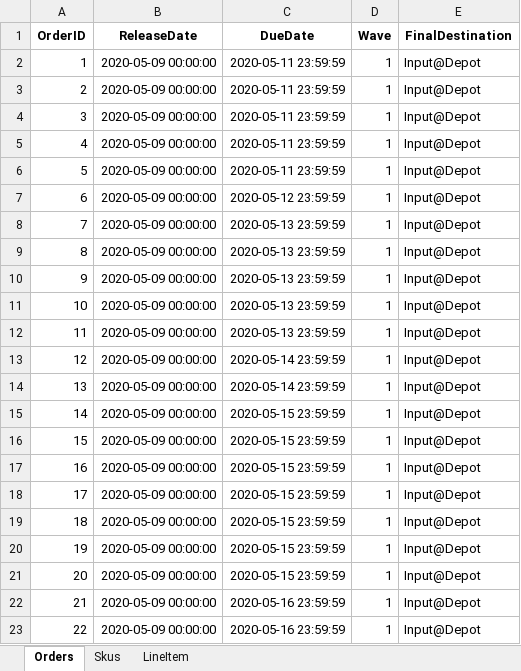
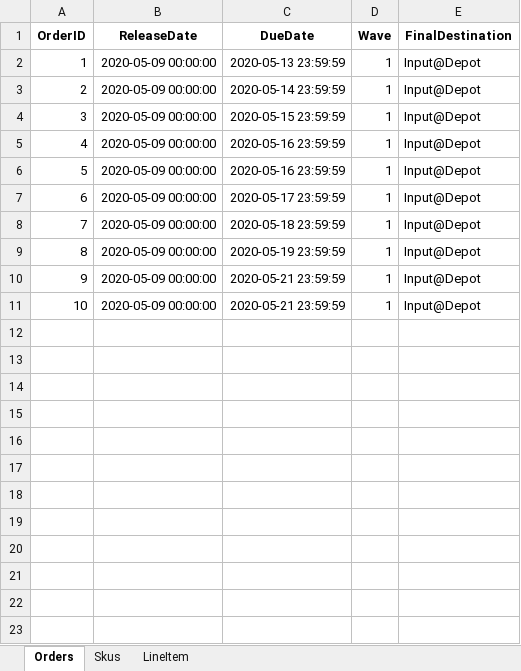
Before and after one commit to ausim/SimioWarehouseSystem, an Excel workbook: Order_Skus.xlsx, sheet Orders, drawn as a sheet; only a part is shown; the shorter side is filled out with more unchanged rows; values as stored, in another font and other column widths than the file's, no borders; removed rows and columns are numbered as before the commit, all else as after; the diff covers the shown part only; the diff names each change by its address in the sheet, - before the commit and + after, or states it on an @@ line.

```diff
--- a/Order_Skus.xlsx (sheet Orders)
+++ b/Order_Skus.xlsx (sheet Orders)
-row 2: 1 | 2020-05-09 00:00:00 | 2020-05-11 23:59:59 | 1 | Input@Depot
-row 3: 2 | 2020-05-09 00:00:00 | 2020-05-11 23:59:59 | 1 | Input@Depot
-row 4: 3 | 2020-05-09 00:00:00 | 2020-05-11 23:59:59 | 1 | Input@Depot
-row 5: 4 | 2020-05-09 00:00:00 | 2020-05-11 23:59:59 | 1 | Input@Depot
-row 6: 5 | 2020-05-09 00:00:00 | 2020-05-11 23:59:59 | 1 | Input@Depot
-row 7: 6 | 2020-05-09 00:00:00 | 2020-05-12 23:59:59 | 1 | Input@Depot
-row 8: 7 | 2020-05-09 00:00:00 | 2020-05-13 23:59:59 | 1 | Input@Depot
-row 9: 8 | 2020-05-09 00:00:00 | 2020-05-13 23:59:59 | 1 | Input@Depot
-row 10: 9 | 2020-05-09 00:00:00 | 2020-05-13 23:59:59 | 1 | Input@Depot
-row 11: 10 | 2020-05-09 00:00:00 | 2020-05-13 23:59:59 | 1 | Input@Depot
@@ column A (OrderID) renumbered between rows 2 and 11 @@
-row 14: 13 | 2020-05-09 00:00:00 | 2020-05-14 23:59:59 | 1 | Input@Depot
-row 15: 14 | 2020-05-09 00:00:00 | 2020-05-15 23:59:59 | 1 | Input@Depot
-row 16: 15 | 2020-05-09 00:00:00 | 2020-05-15 23:59:59 | 1 | Input@Depot
-row 17: 16 | 2020-05-09 00:00:00 | 2020-05-15 23:59:59 | 1 | Input@Depot
-row 18: 17 | 2020-05-09 00:00:00 | 2020-05-15 23:59:59 | 1 | Input@Depot
-row 19: 18 | 2020-05-09 00:00:00 | 2020-05-15 23:59:59 | 1 | Input@Depot
-row 20: 19 | 2020-05-09 00:00:00 | 2020-05-15 23:59:59 | 1 | Input@Depot
```
Also changed, not shown: 23 removed rows elsewhere in this sheet, sheet LineItem, sheet Skus, Route.xlsx, 4 other files.
